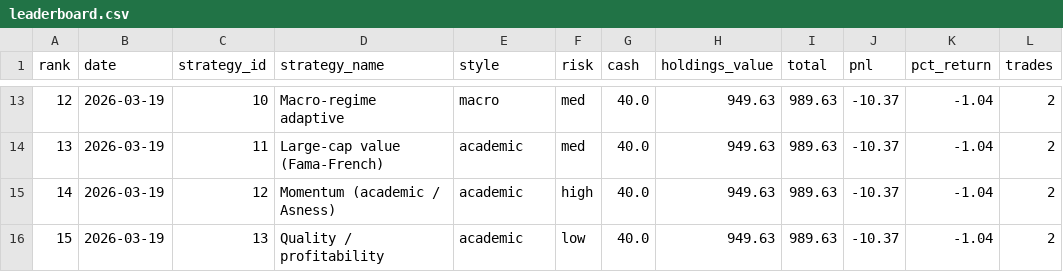
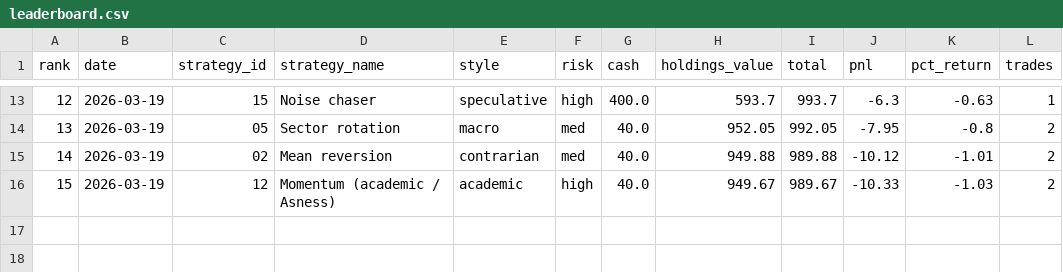
Before and after one commit to daveskura/daves_ai_trader, a CSV file: leaderboard.csv, drawn as a sheet; only a part is shown, gaps mark what is left out; the diff covers the shown part only.

```diff
--- a/leaderboard.csv
+++ b/leaderboard.csv
@@ -13,4 +13,4 @@ rank,date,strategy_id,strategy_name,style,risk,cash,holdings_value,total,pnl,pct
-12,2026-03-19,10,Macro-regime adaptive,macro,med,40.0,949.63,989.63,-10.37,-1.04,2
-13,2026-03-19,11,Large-cap value (Fama-French),academic,med,40.0,949.63,989.63,-10.37,-1.04,2
-14,2026-03-19,12,Momentum (academic / Asness),academic,high,40.0,949.63,989.63,-10.37,-1.04,2
-15,2026-03-19,13,Quality / profitability,academic,low,40.0,949.63,989.63,-10.37,-1.04,2
+12,2026-03-19,15,Noise chaser,speculative,high,400.0,593.7,993.7,-6.3,-0.63,1
+13,2026-03-19,05,Sector rotation,macro,med,40.0,952.05,992.05,-7.95,-0.8,2
+14,2026-03-19,02,Mean reversion,contrarian,med,40.0,949.88,989.88,-10.12,-1.01,2
+15,2026-03-19,12,Momentum (academic / Asness),academic,high,40.0,949.67,989.67,-10.33,-1.03,2
```
Also changed, not shown: 89 edited cells elsewhere in this file, 15 other files.
